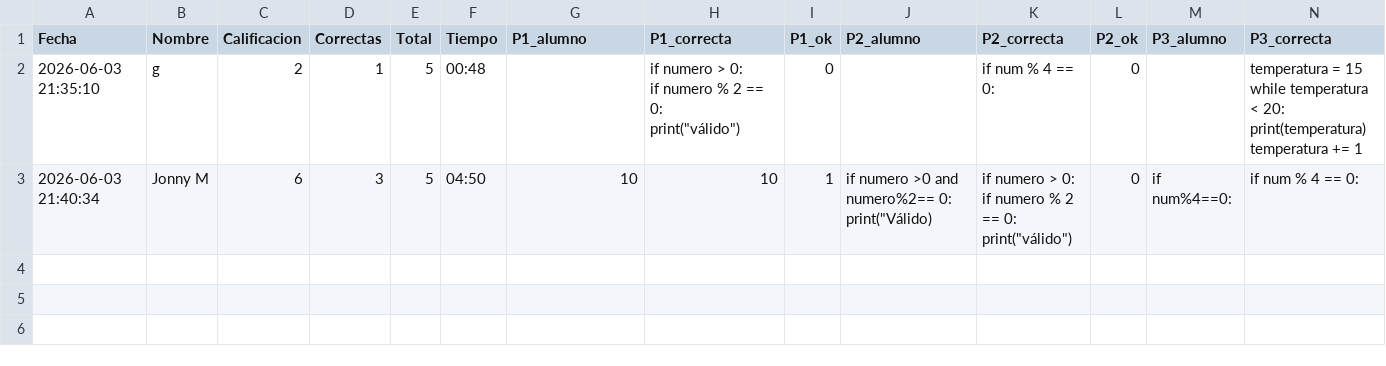
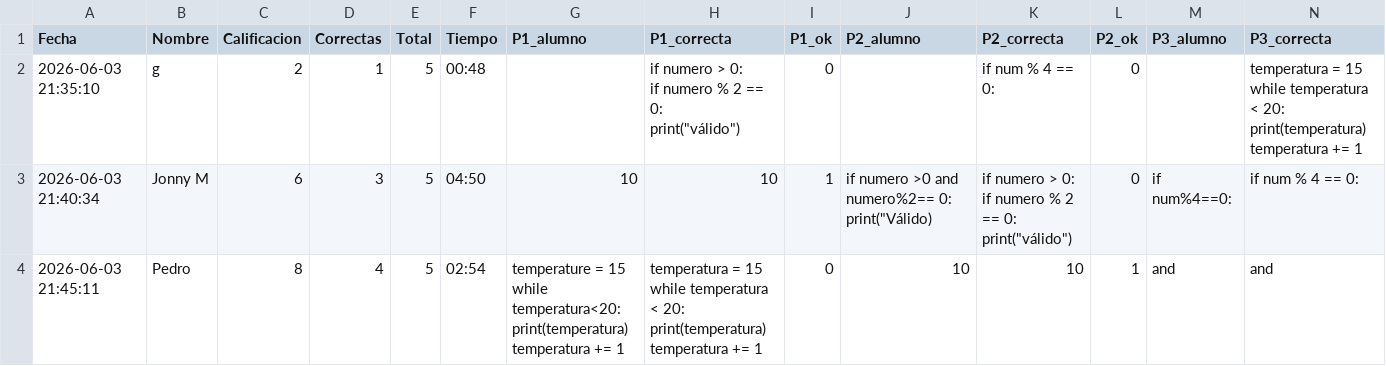
Before and after one commit to gbdiazc/Intro-python-cientifico-2026, a CSV file: calificaciones_e3.csv, drawn as a sheet; only a part is shown; rows hold the shown columns only; ↵ is a line break in a cell; the diff names each change by its address in the sheet, - before the commit and + after, or states it on an @@ line.

Commit message:
Calificacion: Pedro — 8/10

```diff
--- a/calificaciones_e3.csv
+++ b/calificaciones_e3.csv
+row 4: 2026-06-03 21:45:11 | Pedro | 8 | 4 | 5 | 02:54 | temperature = 15 ↵ while temperatura<20: ↵ print(temperatura) ↵ temperatura += 1 | temperatura = 15 ↵ while temperatura < 20: ↵ print(temperatura) ↵ temperatura += 1 | 0 | 10 | 10 | 1 | and | and
```
